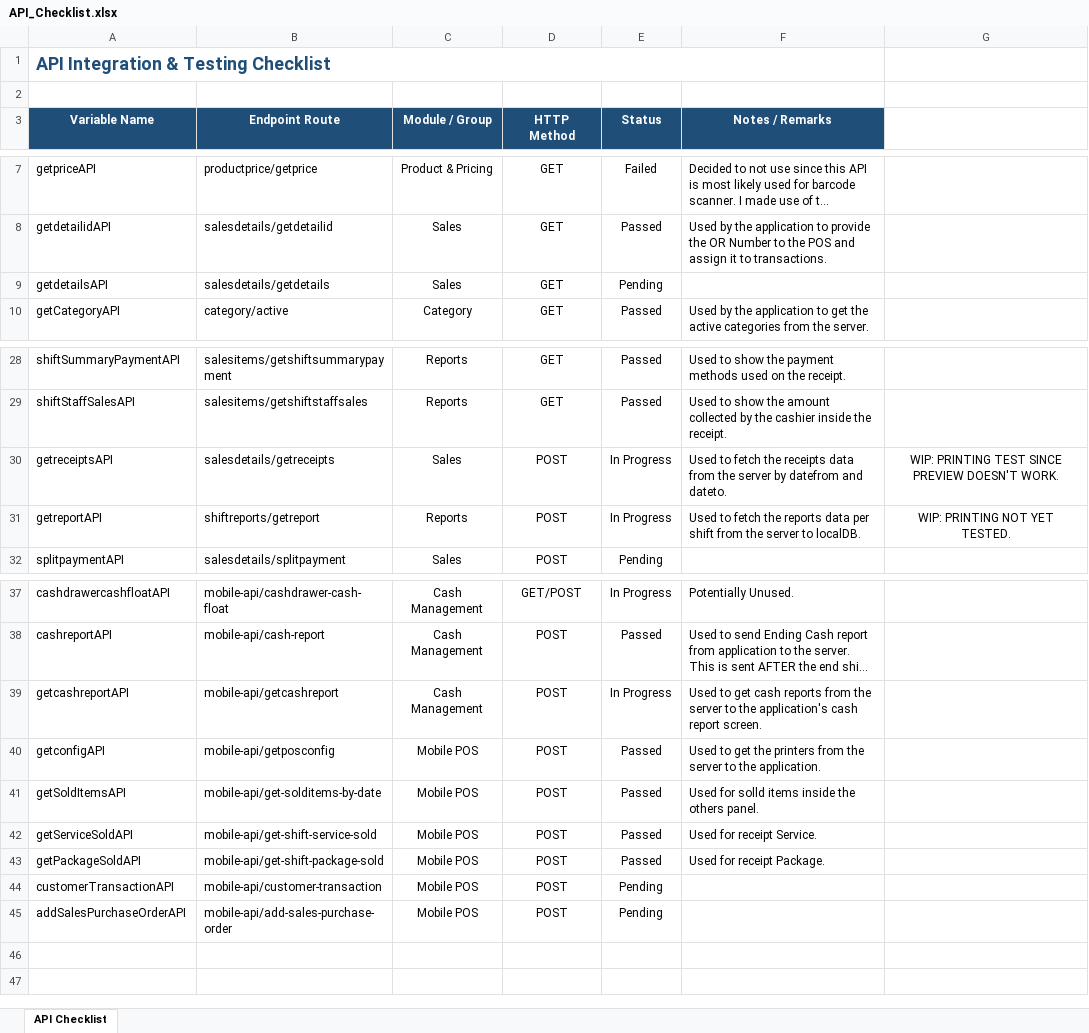
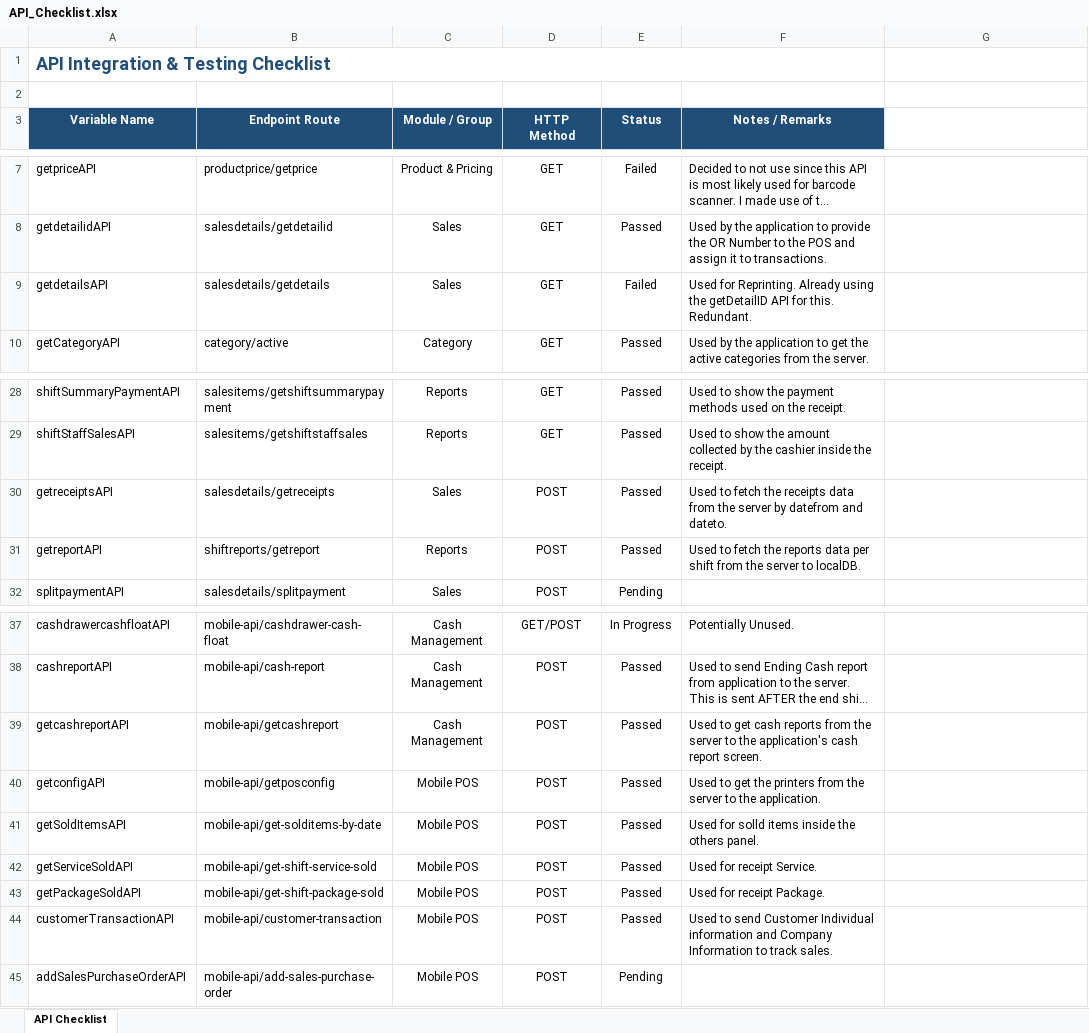
Before and after one commit to SilentCode1003/gpos-provantis, an Excel workbook: gpos_provantis/API_Checklist.xlsx, sheet API Checklist, drawn as a sheet; only a part is shown, gaps mark what is left out; long unchanged cells end in …; values as stored, in another font and other column widths than the file's, no borders; conditional formats not drawn; the diff names each change by its address in the sheet, - before the commit and + after, or states it on an @@ line.

Commit message:
feat: Customer and Cash Report. feat: Added Cash Reporting for the user to be able to view cash reports per shift on a specific business date. feat: Added Indivual/Company creation on the application. feat: Added Customer Creation UI on the POS.

```diff
--- a/gpos_provantis/API_Checklist.xlsx (sheet API Checklist)
+++ b/gpos_provantis/API_Checklist.xlsx (sheet API Checklist)
-E9 (Status): Pending
+E9 (Status): Failed
-F9 (Notes / Remarks): (empty)
+F9 (Notes / Remarks): Used for Reprinting. Already using the getDetailID API for this. Redundant.
-E30:E31 (Status): In Progress
+E30:E31 (Status): Passed
-G30: WIP: PRINTING TEST SINCE PREVIEW DOESN'T WORK.
+G30: (empty)
-G31: WIP: PRINTING NOT YET TESTED.
+G31: (empty)
-E39 (Status): In Progress
+E39 (Status): Passed
-E44 (Status): Pending
+E44 (Status): Passed
-F44 (Notes / Remarks): (empty)
+F44 (Notes / Remarks): Used to send Customer Individual information and Company Information to track sales.
```
Also changed, not shown: 29 other files.
